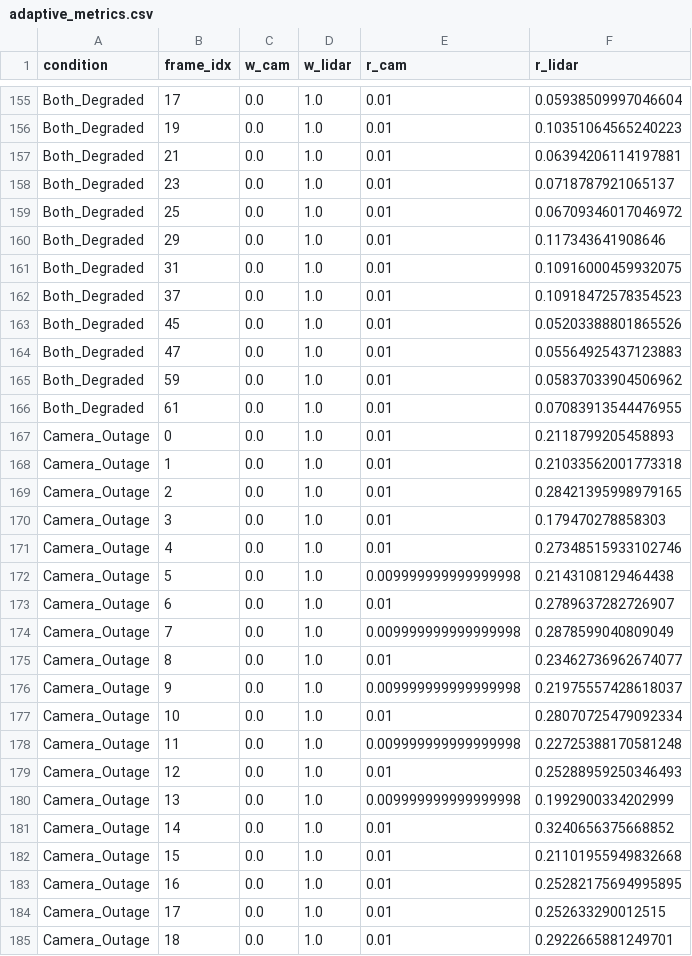
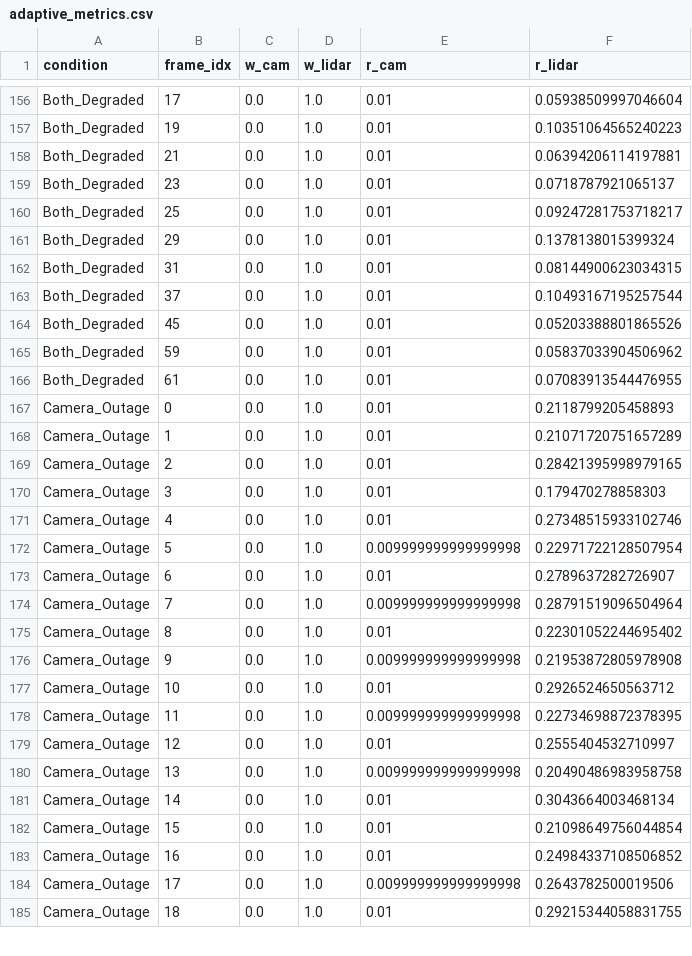
Before and after one commit to Suvidh6/LiDAR, a CSV file: results/metrics/adaptive_metrics.csv, drawn as a sheet; only a part is shown, gaps mark what is left out; the diff covers the shown part only.

```diff
--- a/results/metrics/adaptive_metrics.csv
+++ b/results/metrics/adaptive_metrics.csv
@@ -158,8 +159,7 @@ Both_Degraded,21,0.0,1.0,0.01,0.06394206114197881
 Both_Degraded,23,0.0,1.0,0.01,0.0718787921065137
-Both_Degraded,25,0.0,1.0,0.01,0.06709346017046972
-Both_Degraded,29,0.0,1.0,0.01,0.117343641908646
-Both_Degraded,31,0.0,1.0,0.01,0.10916000459932075
-Both_Degraded,37,0.0,1.0,0.01,0.10918472578354523
+Both_Degraded,25,0.0,1.0,0.01,0.09247281753718217
+Both_Degraded,29,0.0,1.0,0.01,0.1378138015399324
+Both_Degraded,31,0.0,1.0,0.01,0.08144900623034315
+Both_Degraded,37,0.0,1.0,0.01,0.10493167195257544
 Both_Degraded,45,0.0,1.0,0.01,0.05203388801865526
-Both_Degraded,47,0.0,1.0,0.01,0.05564925437123883
 Both_Degraded,59,0.0,1.0,0.01,0.05837033904506962
@@ -167,3 +167,3 @@ Both_Degraded,61,0.0,1.0,0.01,0.07083913544476955
 Camera_Outage,0,0.0,1.0,0.01,0.2118799205458893
-Camera_Outage,1,0.0,1.0,0.01,0.21033562001773318
+Camera_Outage,1,0.0,1.0,0.01,0.21071720751657289
 Camera_Outage,2,0.0,1.0,0.01,0.28421395998979165
@@ -171,15 +171,15 @@ Camera_Outage,3,0.0,1.0,0.01,0.179470278858303
 Camera_Outage,4,0.0,1.0,0.01,0.27348515933102746
-Camera_Outage,5,0.0,1.0,0.009999999999999998,0.2143108129464438
+Camera_Outage,5,0.0,1.0,0.009999999999999998,0.22971722128507954
 Camera_Outage,6,0.0,1.0,0.01,0.2789637282726907
-Camera_Outage,7,0.0,1.0,0.009999999999999998,0.2878599040809049
-Camera_Outage,8,0.0,1.0,0.01,0.23462736962674077
-Camera_Outage,9,0.0,1.0,0.009999999999999998,0.21975557428618037
-Camera_Outage,10,0.0,1.0,0.01,0.28070725479092334
-Camera_Outage,11,0.0,1.0,0.009999999999999998,0.22725388170581248
-Camera_Outage,12,0.0,1.0,0.01,0.25288959250346493
-Camera_Outage,13,0.0,1.0,0.009999999999999998,0.1992900334202999
-Camera_Outage,14,0.0,1.0,0.01,0.3240656375668852
-Camera_Outage,15,0.0,1.0,0.01,0.21101955949832668
-Camera_Outage,16,0.0,1.0,0.01,0.25282175694995895
-Camera_Outage,17,0.0,1.0,0.01,0.252633290012515
-Camera_Outage,18,0.0,1.0,0.01,0.2922665881249701
+Camera_Outage,7,0.0,1.0,0.009999999999999998,0.28791519096504964
+Camera_Outage,8,0.0,1.0,0.01,0.22301052244695402
+Camera_Outage,9,0.0,1.0,0.009999999999999998,0.21953872805978908
+Camera_Outage,10,0.0,1.0,0.01,0.2926524650563712
+Camera_Outage,11,0.0,1.0,0.009999999999999998,0.22734698872378395
+Camera_Outage,12,0.0,1.0,0.01,0.2555404532710997
+Camera_Outage,13,0.0,1.0,0.009999999999999998,0.20490486983958758
+Camera_Outage,14,0.0,1.0,0.01,0.3043664003468134
+Camera_Outage,15,0.0,1.0,0.01,0.21098649756044854
+Camera_Outage,16,0.0,1.0,0.01,0.24984337108506852
+Camera_Outage,17,0.0,1.0,0.009999999999999998,0.2643782500019506
+Camera_Outage,18,0.0,1.0,0.01,0.29215344058831755
```
Also changed, not shown: 3 added rows, 2 removed rows and 132 edited cells elsewhere in this file, results/metrics/adaptive_degradation_benchmark.csv, results/metrics/frame_metrics.csv, 48 other files.
